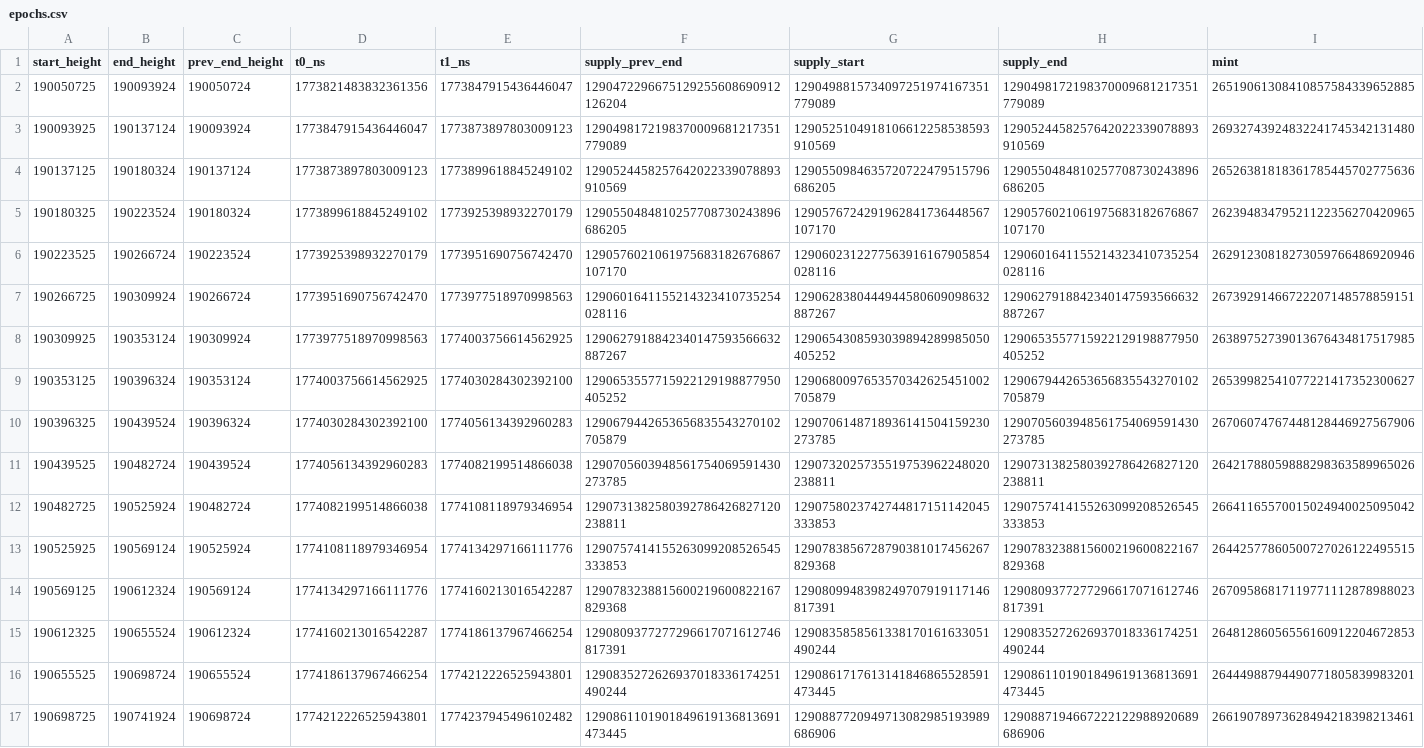
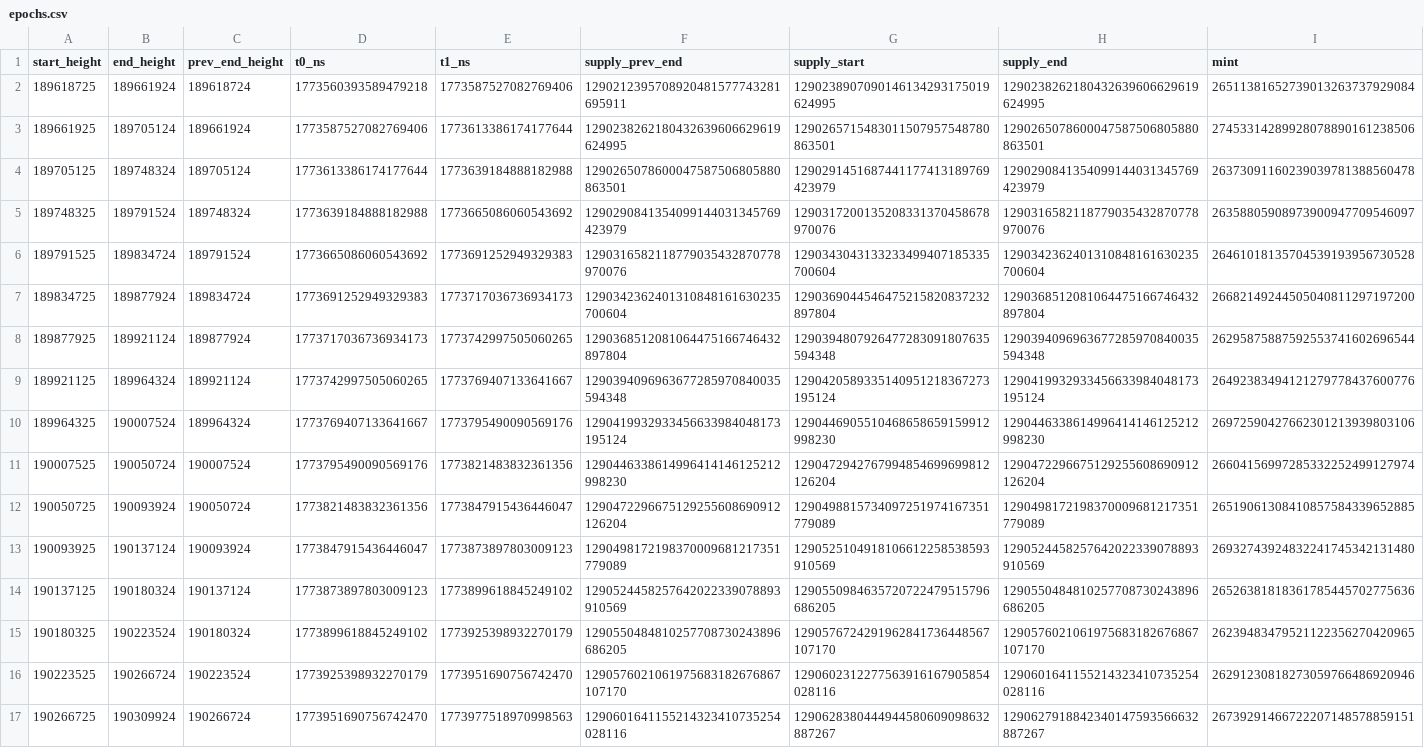
Before and after one commit to nice-bills/Coverage, a CSV file: data/epochs.csv, drawn as a sheet; only a part is shown; the shorter side is filled out with more unchanged rows; rows hold the shown columns only; the diff names each change by its address in the sheet, - before the commit and + after, or states it on an @@ line.

```diff
--- a/data/epochs.csv
+++ b/data/epochs.csv
+row 2: 189618725 | 189661924 | 189618724 | 1773560393589479218 | 1773587527082769406 | 1290212395708920481577743281695911 | 1290238907090146134293175019624995 | 1290238262180432639606629619624995 | 26511381652739013263737929084
+row 3: 189661925 | 189705124 | 189661924 | 1773587527082769406 | 1773613386174177644 | 1290238262180432639606629619624995 | 1290265715483011507957548780863501 | 1290265078600047587506805880863501 | 27453314289928078890161238506
+row 4: 189705125 | 189748324 | 189705124 | 1773613386174177644 | 1773639184888182988 | 1290265078600047587506805880863501 | 1290291451687441177413189769423979 | 1290290841354099144031345769423979 | 26373091160239039781388560478
+row 5: 189748325 | 189791524 | 189748324 | 1773639184888182988 | 1773665086060543692 | 1290290841354099144031345769423979 | 1290317200135208331370458678970076 | 1290316582118779035432870778970076 | 26358805908973900947709546097
+row 6: 189791525 | 189834724 | 189791524 | 1773665086060543692 | 1773691252949329383 | 1290316582118779035432870778970076 | 1290343043133233499407185335700604 | 1290342362401310848161630235700604 | 26461018135704539193956730528
+row 7: 189834725 | 189877924 | 189834724 | 1773691252949329383 | 1773717036736934173 | 1290342362401310848161630235700604 | 1290369044546475215820837232897804 | 1290368512081064475166746432897804 | 26682149244505040811297197200
+row 8: 189877925 | 189921124 | 189877924 | 1773717036736934173 | 1773742997505060265 | 1290368512081064475166746432897804 | 1290394807926477283091807635594348 | 1290394096963677285970840035594348 | 26295875887592553741602696544
+row 9: 189921125 | 189964324 | 189921124 | 1773742997505060265 | 1773769407133641667 | 1290394096963677285970840035594348 | 1290420589335140951218367273195124 | 1290419932933456633984048173195124 | 26492383494121279778437600776
+row 10: 189964325 | 190007524 | 189964324 | 1773769407133641667 | 1773795490090569176 | 1290419932933456633984048173195124 | 1290446905510468658659159912998230 | 1290446338614996414146125212998230 | 26972590427662301213939803106
+row 11: 190007525 | 190050724 | 190007524 | 1773795490090569176 | 1773821483832361356 | 1290446338614996414146125212998230 | 1290472942767994854699699812126204 | 1290472296675129255608690912126204 | 26604156997285332252499127974
```
Also changed, not shown: 6 other files.
